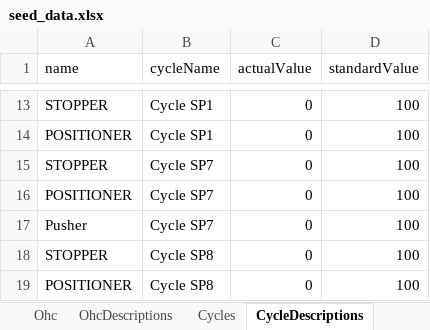
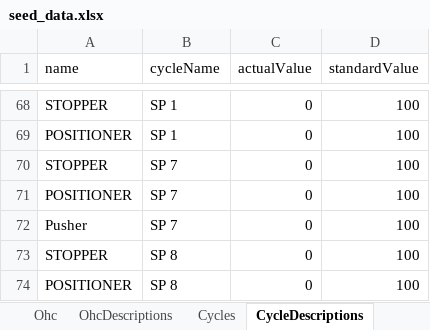
Before and after one commit to Rafly-Hidayat/monitoring-welding-body, an Excel workbook: prisma/seed/seed_data.xlsx, sheet CycleDescriptions, drawn as a sheet; only a part is shown, gaps mark what is left out; values as stored, in another font and other column widths than the file's, no borders; addresses are those after the commit; the diff covers the shown part only; the diff names each change by its address in the sheet, - before the commit and + after, or states it on an @@ line.

Commit message:
update cycle ohc

```diff
--- a/prisma/seed/seed_data.xlsx (sheet CycleDescriptions)
+++ b/prisma/seed/seed_data.xlsx (sheet CycleDescriptions)
-B68:B69 (cycleName): Cycle SP1
+B68:B69 (cycleName): SP 1
-B70:B72 (cycleName): Cycle SP7
+B70:B72 (cycleName): SP 7
-B73:B74 (cycleName): Cycle SP8
+B73:B74 (cycleName): SP 8
```
Also changed, not shown: 55 added rows and 15 edited cells elsewhere in this sheet, sheet OhcDescriptions, sheet Cycles, sheet Sp, sheet Ohc, 7 other files.
